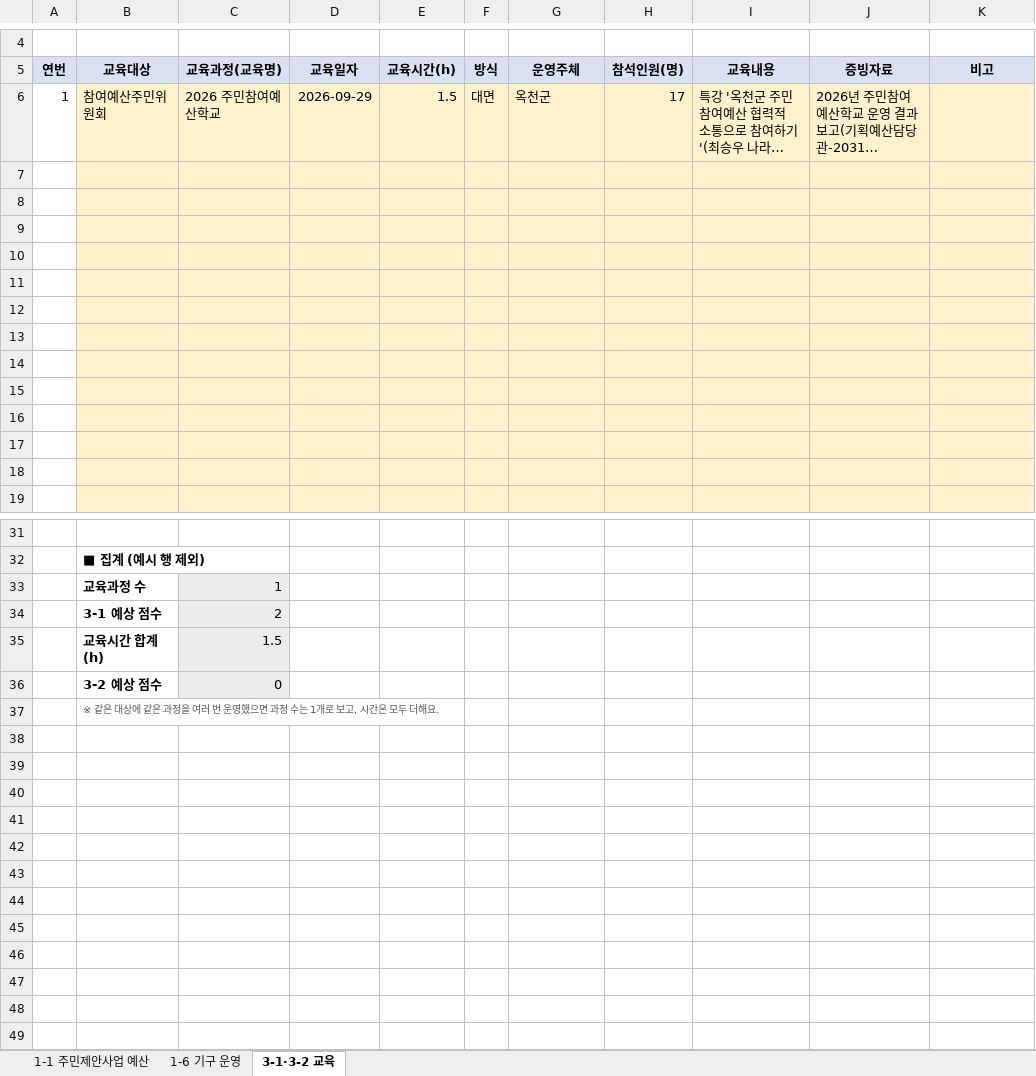
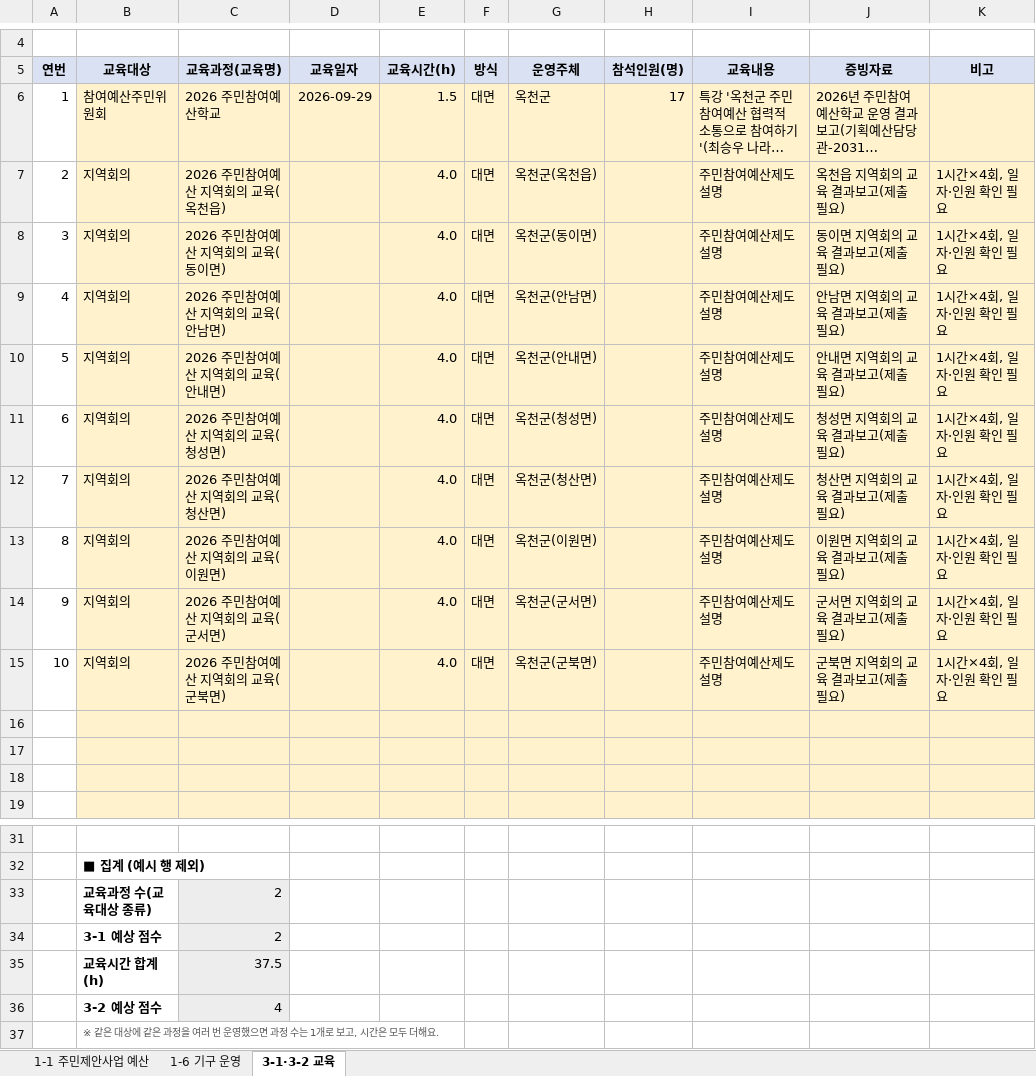
Before and after one commit to lilarcor27/bjg_manager, an Excel workbook: docs/취합서식/2026 성과평가 자료 취합 서식(1-1, 1-6, 3-1·3-2).xlsx, sheet 3-1·3-2 교육, drawn as a sheet; only a part is shown, gaps mark what is left out; long unchanged cells end in …; values as stored, in another font and other column widths than the file's, no borders; removed rows and columns are numbered as before the commit, all else as after; the diff names each change by its address in the sheet, - before the commit and + after, or states it on an @@ line.

```diff
--- a/docs/취합서식/2026 성과평가 자료 취합 서식(1-1, 1-6, 3-1·3-2).xlsx (sheet 3-1·3-2 교육)
+++ b/docs/취합서식/2026 성과평가 자료 취합 서식(1-1, 1-6, 3-1·3-2).xlsx (sheet 3-1·3-2 교육)
-row 7: (empty)
+row 7: 2 | 지역회의 | 2026 주민참여예산 지역회의 교육(옥천읍) |  | 4.0 | 대면 | 옥천군(옥천읍) |  | 주민참여예산제도 설명 | 옥천읍 지역회의 교육 결과보고(제출 필요) | 1시간×4회, 일자·인원 확인 필요
-row 8: (empty)
+row 8: 3 | 지역회의 | 2026 주민참여예산 지역회의 교육(동이면) |  | 4.0 | 대면 | 옥천군(동이면) |  | 주민참여예산제도 설명 | 동이면 지역회의 교육 결과보고(제출 필요) | 1시간×4회, 일자·인원 확인 필요
-row 9: (empty)
+row 9: 4 | 지역회의 | 2026 주민참여예산 지역회의 교육(안남면) |  | 4.0 | 대면 | 옥천군(안남면) |  | 주민참여예산제도 설명 | 안남면 지역회의 교육 결과보고(제출 필요) | 1시간×4회, 일자·인원 확인 필요
-row 10: (empty)
+row 10: 5 | 지역회의 | 2026 주민참여예산 지역회의 교육(안내면) |  | 4.0 | 대면 | 옥천군(안내면) |  | 주민참여예산제도 설명 | 안내면 지역회의 교육 결과보고(제출 필요) | 1시간×4회, 일자·인원 확인 필요
-row 11: (empty)
+row 11: 6 | 지역회의 | 2026 주민참여예산 지역회의 교육(청성면) |  | 4.0 | 대면 | 옥천군(청성면) |  | 주민참여예산제도 설명 | 청성면 지역회의 교육 결과보고(제출 필요) | 1시간×4회, 일자·인원 확인 필요
-row 12: (empty)
+row 12: 7 | 지역회의 | 2026 주민참여예산 지역회의 교육(청산면) |  | 4.0 | 대면 | 옥천군(청산면) |  | 주민참여예산제도 설명 | 청산면 지역회의 교육 결과보고(제출 필요) | 1시간×4회, 일자·인원 확인 필요
-row 13: (empty)
+row 13: 8 | 지역회의 | 2026 주민참여예산 지역회의 교육(이원면) |  | 4.0 | 대면 | 옥천군(이원면) |  | 주민참여예산제도 설명 | 이원면 지역회의 교육 결과보고(제출 필요) | 1시간×4회, 일자·인원 확인 필요
-row 14: (empty)
+row 14: 9 | 지역회의 | 2026 주민참여예산 지역회의 교육(군서면) |  | 4.0 | 대면 | 옥천군(군서면) |  | 주민참여예산제도 설명 | 군서면 지역회의 교육 결과보고(제출 필요) | 1시간×4회, 일자·인원 확인 필요
-row 15: (empty)
+row 15: 10 | 지역회의 | 2026 주민참여예산 지역회의 교육(군북면) |  | 4.0 | 대면 | 옥천군(군북면) |  | 주민참여예산제도 설명 | 군북면 지역회의 교육 결과보고(제출 필요) | 1시간×4회, 일자·인원 확인 필요
-row 33:  | 교육과정 수 | 1
+row 33:  | 교육과정 수(교육대상 종류) | 2
-C35 (교육과정(교육명)): 1.5
+C35 (교육과정(교육명)): 37.5
-C36 (교육과정(교육명)): 0
+C36 (교육과정(교육명)): 4
```
